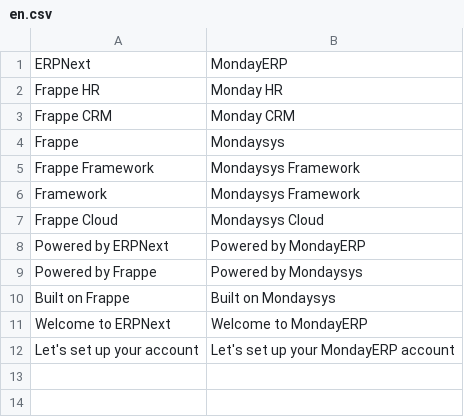
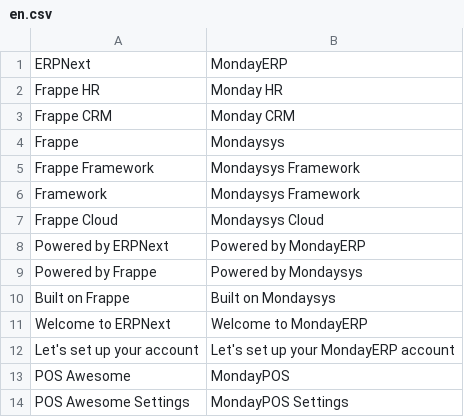
Before and after one commit to mrqmotin1/mondaysys_branding, a CSV file: mondaysys_branding/translations/en.csv, drawn as a sheet; the diff names each change by its address in the sheet, - before the commit and + after, or states it on an @@ line.

```diff
--- a/mondaysys_branding/translations/en.csv
+++ b/mondaysys_branding/translations/en.csv
+row 13: POS Awesome | MondayPOS
+row 14: POS Awesome Settings | MondayPOS Settings
```
Also changed, not shown: 3 other files.
